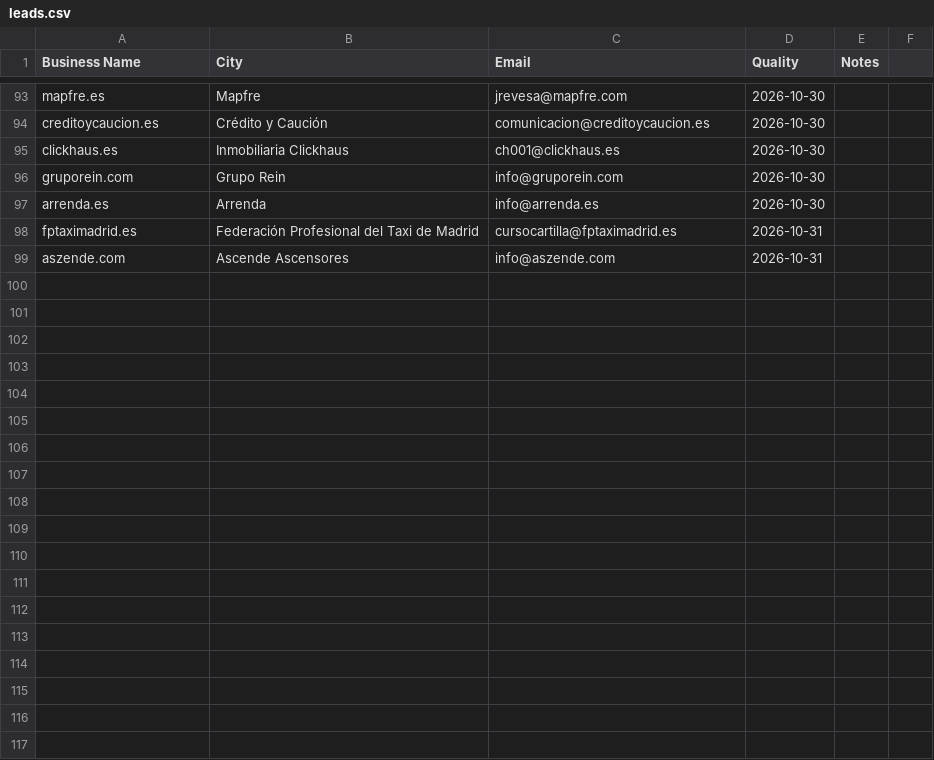
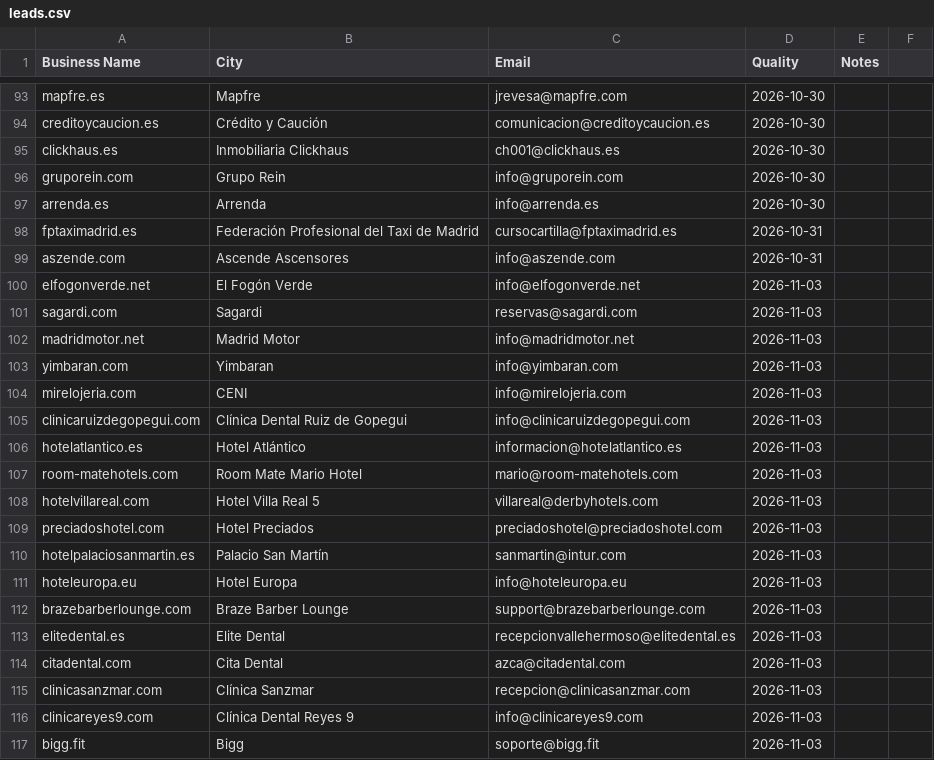
Before and after one commit to RanuK12/ADA-Audits, a CSV file: prospectos/leads.csv, drawn as a sheet; only a part is shown, gaps mark what is left out.

Commit message:
chore(autosave): 1 archivo(s) en prospectos [ranukita-sync]

```diff
--- a/prospectos/leads.csv
+++ b/prospectos/leads.csv
@@ -99 +99,19 @@ fptaximadrid.es,Federación Profesional del Taxi de Madrid,cursocartilla@fptaxim
 aszende.com,Ascende Ascensores,info@aszende.com,2026-10-31
+elfogonverde.net,El Fogón Verde,info@elfogonverde.net,2026-11-03
+sagardi.com,Sagardi,reservas@sagardi.com,2026-11-03
+madridmotor.net,Madrid Motor,info@madridmotor.net,2026-11-03
+yimbaran.com,Yimbaran,info@yimbaran.com,2026-11-03
+mirelojeria.com,CENI,info@mirelojeria.com,2026-11-03
+clinicaruizdegopegui.com,Clínica Dental Ruiz de Gopegui,info@clinicaruizdegopegui.com,2026-11-03
+hotelatlantico.es,Hotel Atlántico,informacion@hotelatlantico.es,2026-11-03
+room-matehotels.com,Room Mate Mario Hotel,mario@room-matehotels.com,2026-11-03
+hotelvillareal.com,Hotel Villa Real 5,villareal@derbyhotels.com,2026-11-03
+preciadoshotel.com,Hotel Preciados,preciadoshotel@preciadoshotel.com,2026-11-03
+hotelpalaciosanmartin.es,Palacio San Martín,sanmartin@intur.com,2026-11-03
+hoteleuropa.eu,Hotel Europa,info@hoteleuropa.eu,2026-11-03
+brazebarberlounge.com,Braze Barber Lounge,support@brazebarberlounge.com,2026-11-03
+elitedental.es,Elite Dental,recepcionvallehermoso@elitedental.es,2026-11-03
+citadental.com,Cita Dental,azca@citadental.com,2026-11-03
+clinicasanzmar.com,Clínica Sanzmar,recepcion@clinicasanzmar.com,2026-11-03
+clinicareyes9.com,Clínica Dental Reyes 9,info@clinicareyes9.com,2026-11-03
+bigg.fit,Bigg,soporte@bigg.fit,2026-11-03
```
